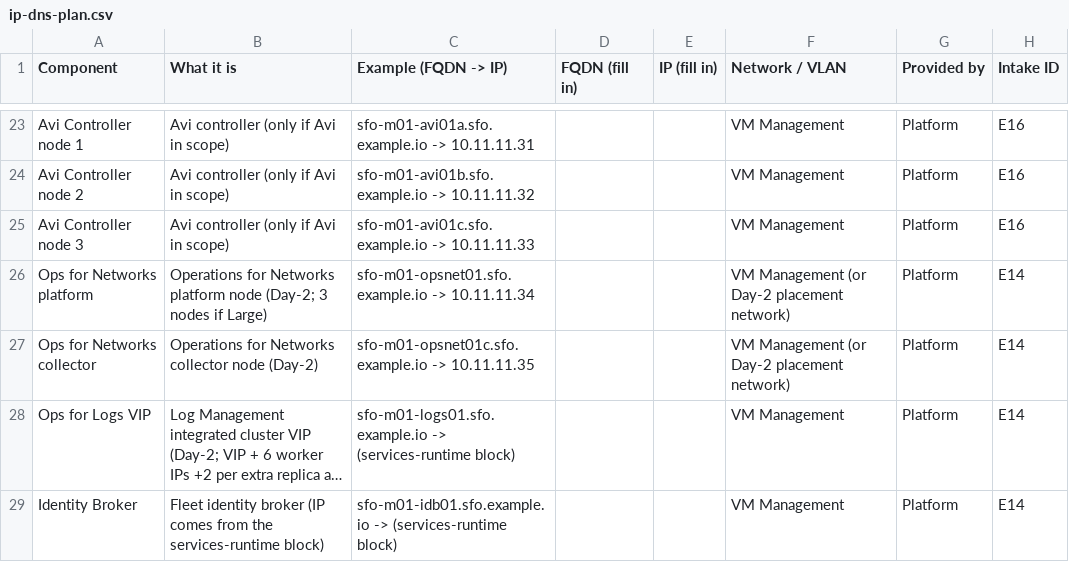
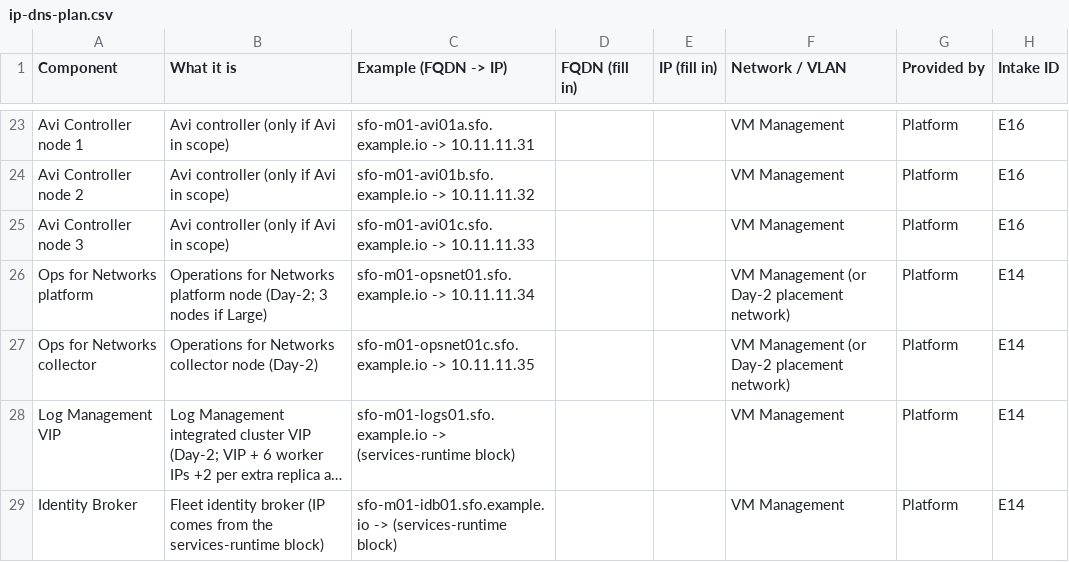
Before and after one commit to pauldiee/VCF9-DeploymentPlanning, a CSV file: web/public/templates/ip-dns-plan.csv, drawn as a sheet; only a part is shown, gaps mark what is left out; long unchanged cells end in …; the diff names each change by its address in the sheet, - before the commit and + after, or states it on an @@ line.

```diff
--- a/web/public/templates/ip-dns-plan.csv
+++ b/web/public/templates/ip-dns-plan.csv
-A28 (Component): Ops for Logs VIP
+A28 (Component): Log Management VIP
```
Also changed, not shown: 7 other files.
